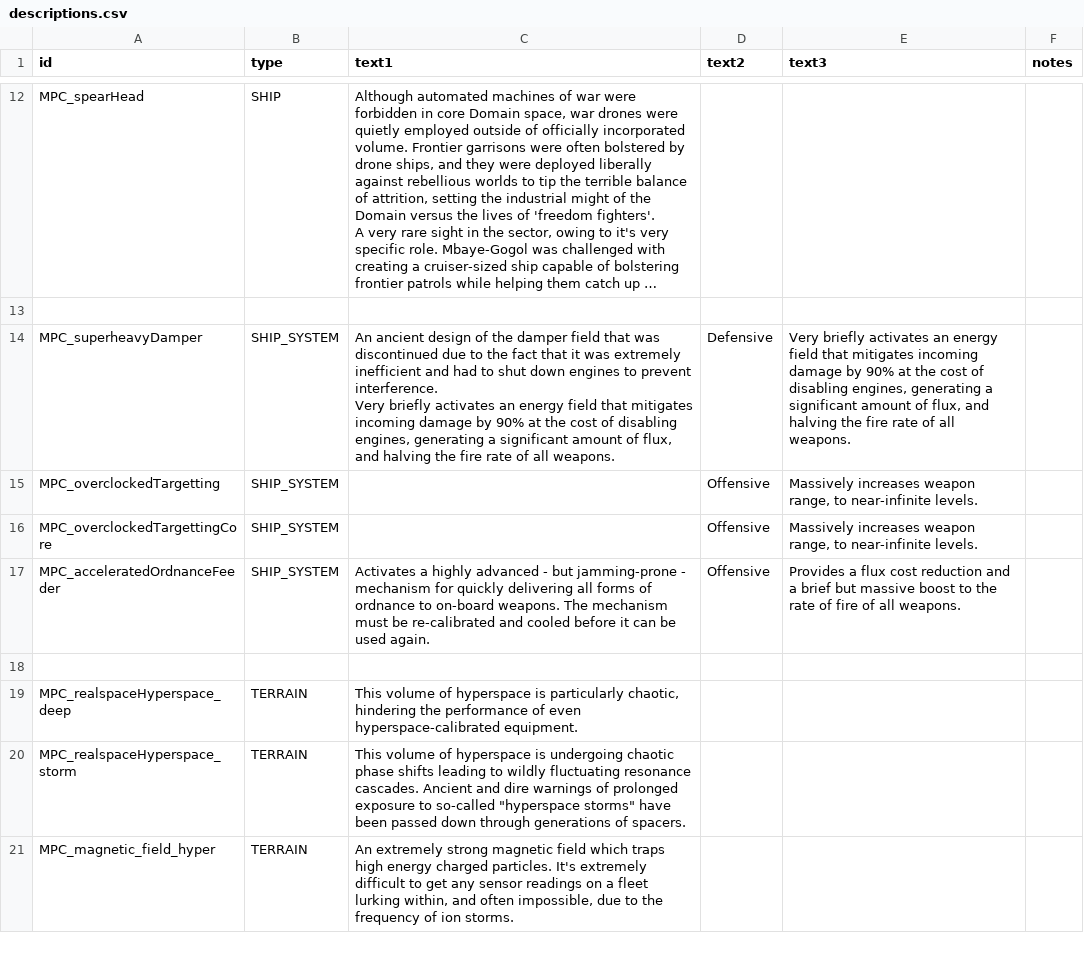
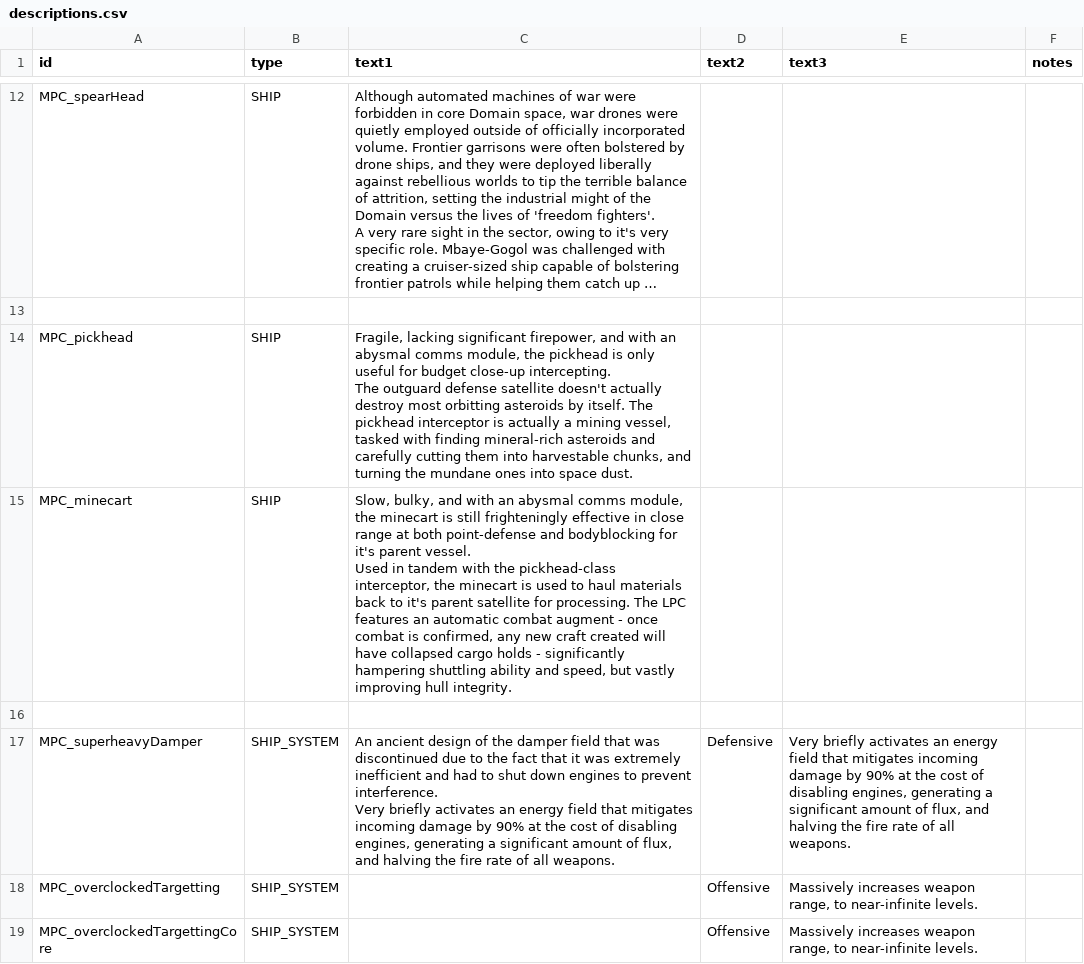
Before and after one commit to nikothedude/MorePlanetaryConditions, a CSV file: data/strings/descriptions.csv, drawn as a sheet; only a part is shown, gaps mark what is left out; the shorter side is filled out with more unchanged rows; long unchanged cells end in …; ↵ is a line break in a cell; the diff names each change by its address in the sheet, - before the commit and + after, or states it on an @@ line.

```diff
--- a/data/strings/descriptions.csv
+++ b/data/strings/descriptions.csv
+row 14: MPC_pickhead | SHIP | Fragile, lacking significant firepower, and with an abysmal comms module, the pickhead is only useful for budget close-up intercepting. ↵ The outguard defense satellite doesn't actually destroy most orbitting asteroids by itself. The pickhead interceptor is actually a mining vessel, tasked with finding mineral-rich asteroids and carefully cutting them into harvestable chunks, and turning the mundane ones into space dust.
+row 15: MPC_minecart | SHIP | Slow, bulky, and with an abysmal comms module, the minecart is still frighteningly effective in close range at both point-defense and bodyblocking for it's parent vessel. ↵ Used in tandem with the pickhead-class interceptor, the minecart is used to haul materials back to it's parent satellite for processing. The LPC features an automatic combat augment - once combat is confirmed, any new craft created will have collapsed cargo holds - significantly hampering shuttling ability and speed, but vastly improving hull integrity.
+row 16: (empty)
```
Also changed, not shown: data/config/LunaSettings.csv, data/hulls/ship_data.csv, 25 other files.
